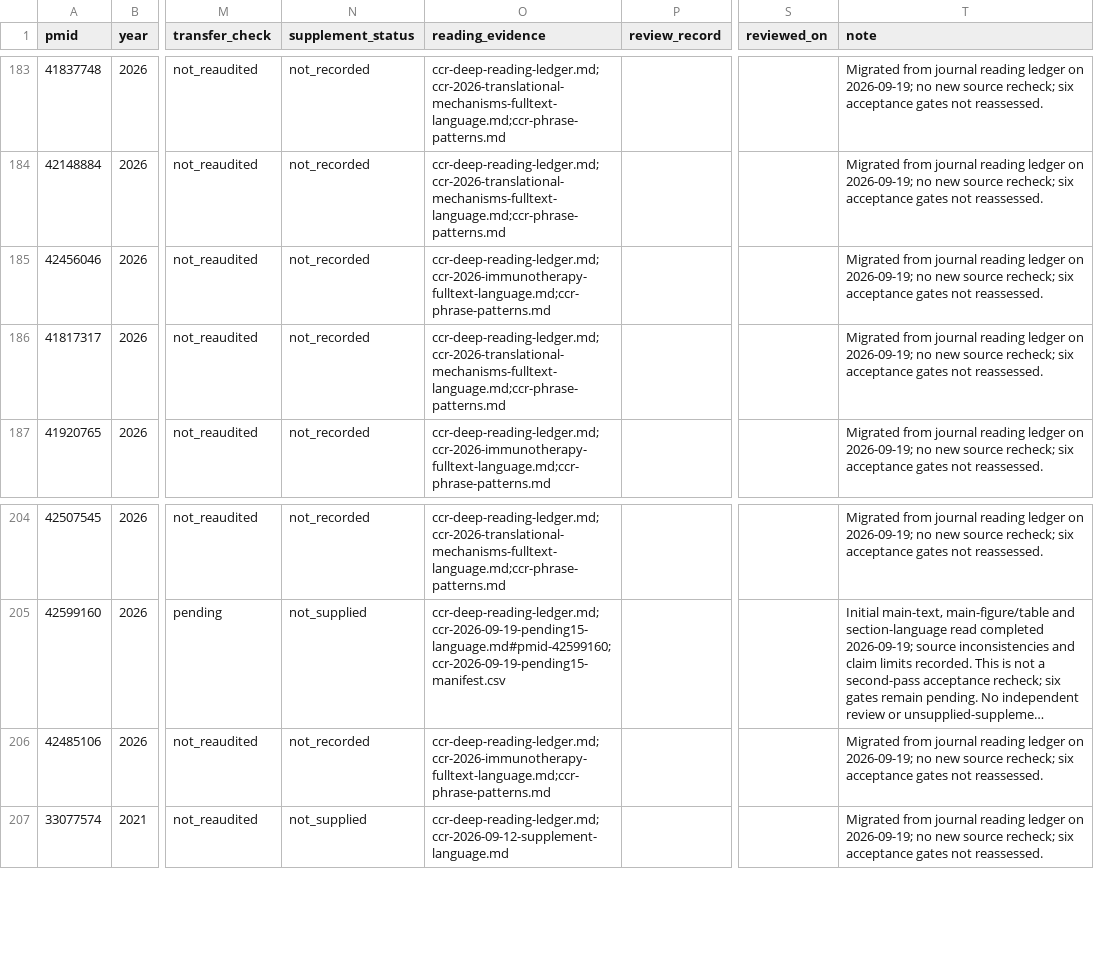
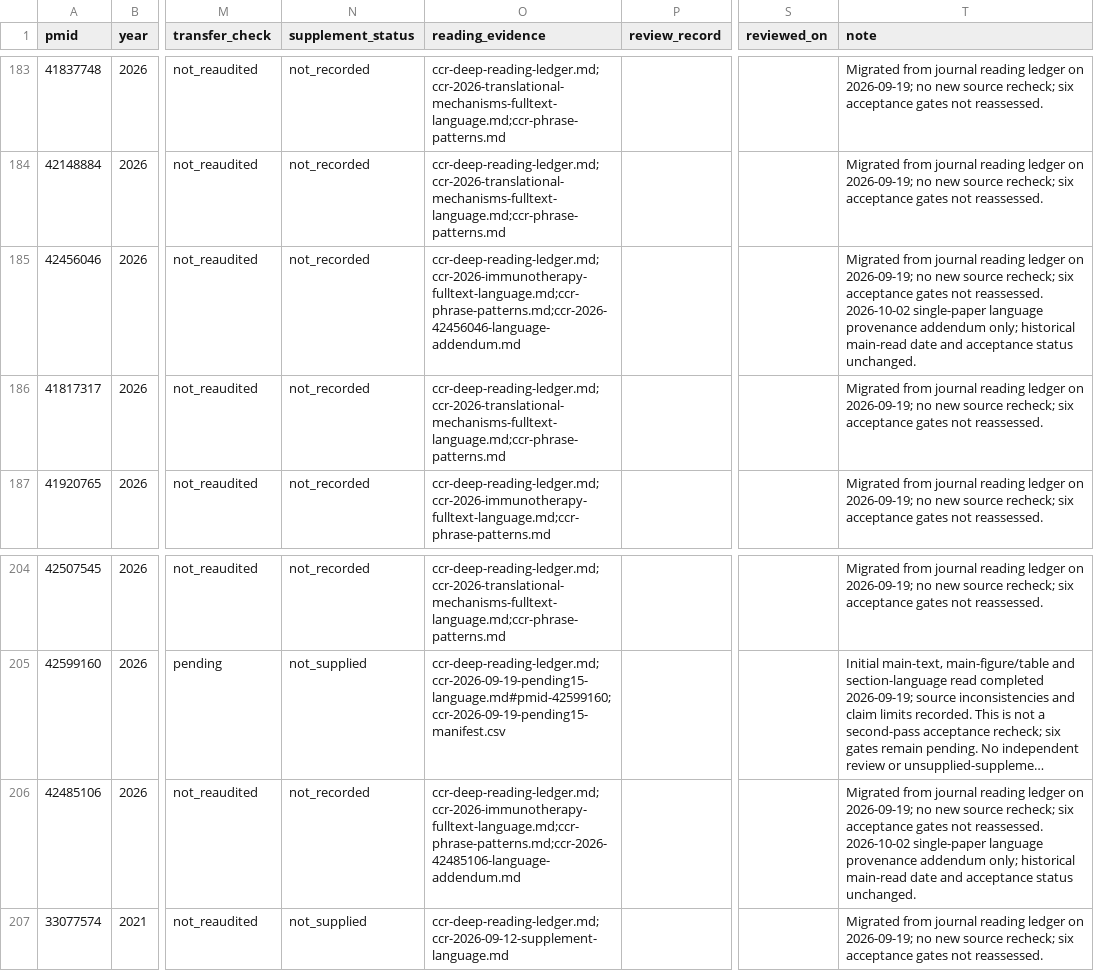
Before and after one commit to Winteric123/artificial-writing-skill, a CSV file: skills/artificial-writing-skill/references/ccr-reading-quality-register.csv, drawn as a sheet; only a part is shown, gaps mark what is left out; long unchanged cells end in …; the diff names each change by its address in the sheet, - before the commit and + after, or states it on an @@ line.

```diff
--- a/skills/artificial-writing-skill/references/ccr-reading-quality-register.csv
+++ b/skills/artificial-writing-skill/references/ccr-reading-quality-register.csv
-O185 (reading_evidence): ccr-deep-reading-ledger.md;ccr-2026-immunotherapy-fulltext-language.md;ccr-phrase-patterns.md
+O185 (reading_evidence): ccr-deep-reading-ledger.md;ccr-2026-immunotherapy-fulltext-language.md;ccr-phrase-patterns.md;ccr-2026-42456046-language-addendum.md
-T185 (note): …not reassessed.
+T185 (note): …not reassessed. 2026-10-02 single-paper language provenance addendum only; historical main-read date and acceptance status unchanged.
-O206 (reading_evidence): ccr-deep-reading-ledger.md;ccr-2026-immunotherapy-fulltext-language.md;ccr-phrase-patterns.md
+O206 (reading_evidence): ccr-deep-reading-ledger.md;ccr-2026-immunotherapy-fulltext-language.md;ccr-phrase-patterns.md;ccr-2026-42485106-language-addendum.md
-T206 (note): …not reassessed.
+T206 (note): …not reassessed. 2026-10-02 single-paper language provenance addendum only; historical main-read date and acceptance status unchanged.
```
Also changed, not shown: skills/artificial-writing-skill/references/jto-corpus-bibliography.csv, skills/artificial-writing-skill/references/jto-maintenance-queue.csv, 40 other files.
